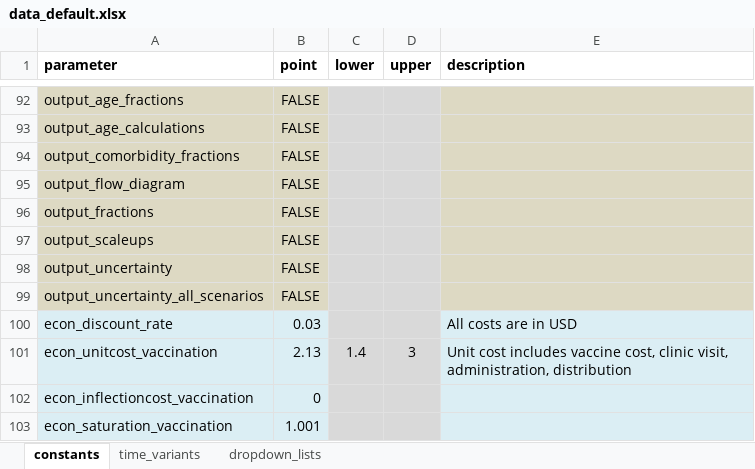
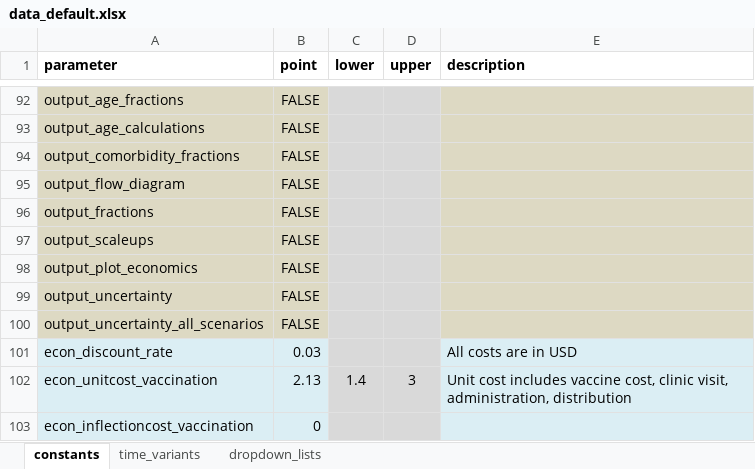
Before and after one commit to monash-emu/AuTuMN, an Excel workbook: autumn/xls/data_default.xlsx, sheet constants, drawn as a sheet; only a part is shown, gaps mark what is left out; the shorter side is filled out with more unchanged rows; values as stored, in another font and other column widths than the file's, no borders; the diff names each change by its address in the sheet, - before the commit and + after, or states it on an @@ line.

Commit message:
Cost-coverage curve plots tidying
Should be enough for Tan to look at now.

```diff
--- a/autumn/xls/data_default.xlsx (sheet constants)
+++ b/autumn/xls/data_default.xlsx (sheet constants)
+row 98: output_plot_economics | FALSE
```
Also changed, not shown: autumn/xls/control_panel.xlsx, 2 other files.
